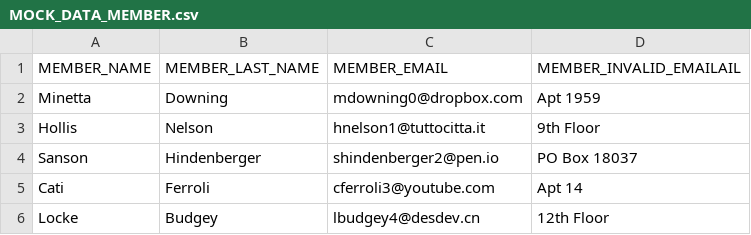
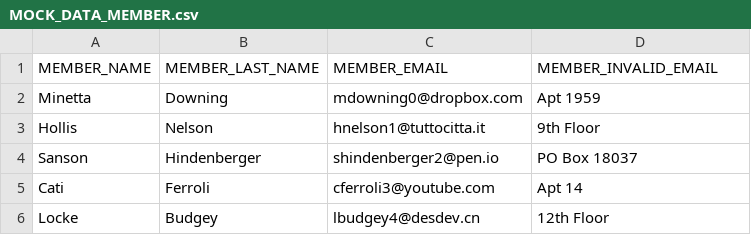
Before and after one commit to jcsanchezr1/misw4103-2024-12-pruebas-automatizadas-de-software-ghost, a CSV file: kraken/data/MOCK_DATA_MEMBER.csv, drawn as a sheet; only a part is shown.

Commit message:
Se anaden todos los escenarios de members en kraken

```diff
--- a/kraken/data/MOCK_DATA_MEMBER.csv
+++ b/kraken/data/MOCK_DATA_MEMBER.csv
@@ -1,2 +1,2 @@
-MEMBER_NAME,MEMBER_LAST_NAME,MEMBER_EMAIL,MEMBER_INVALID_EMAILAIL
+MEMBER_NAME,MEMBER_LAST_NAME,MEMBER_EMAIL,MEMBER_INVALID_EMAIL
 Minetta,Downing,mdowning0@dropbox.com,Apt 1959
```
Also changed, not shown: 3 other files.
